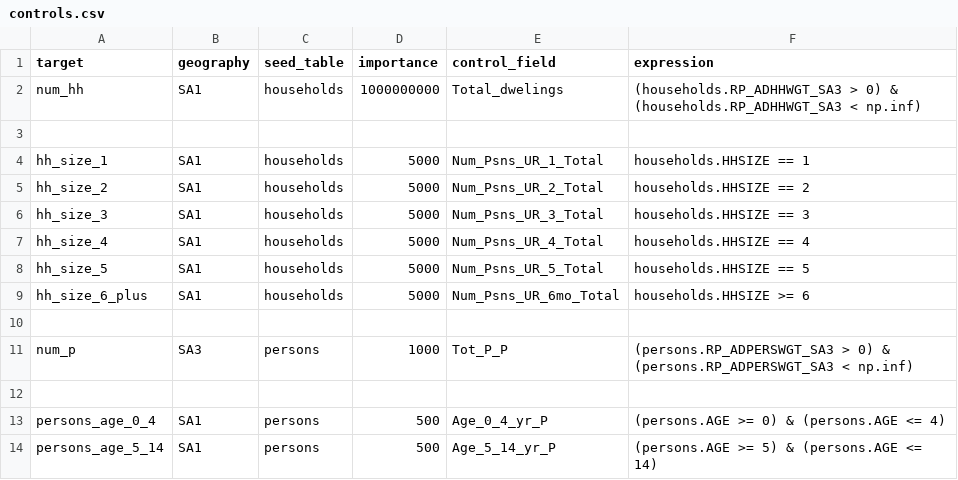
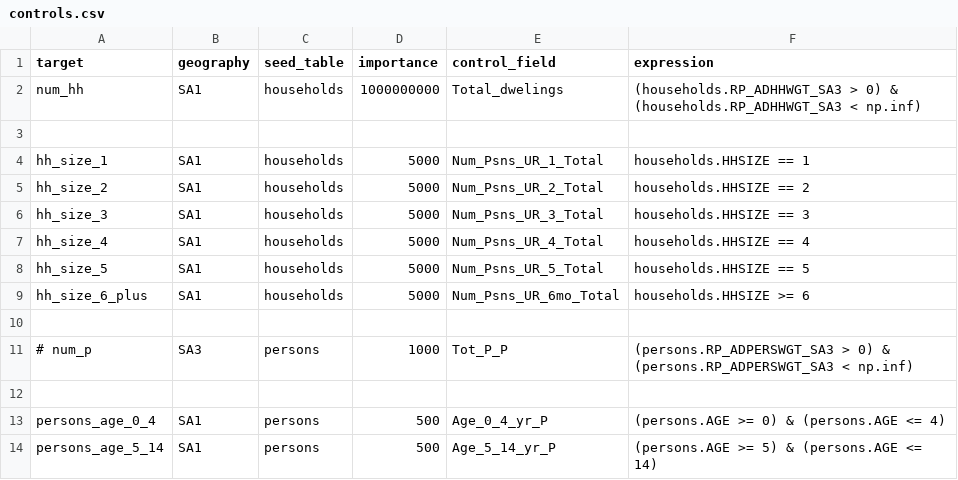
Before and after one commit to KyTriNguyenMonash/achilles, a CSV file: popsim/synthesis/configs/controls.csv, drawn as a sheet; only a part is shown.

```diff
--- a/popsim/synthesis/configs/controls.csv
+++ b/popsim/synthesis/configs/controls.csv
@@ -10,3 +10,3 @@ hh_size_6_plus,SA1,households,5000,Num_Psns_UR_6mo_Total,households.HHSIZE >= 6
 
-num_p,SA3,persons,1000,Tot_P_P,(persons.RP_ADPERSWGT_SA3 > 0) & (persons.RP_ADPERSWGT_SA3 < np.inf)
+# num_p,SA3,persons,1000,Tot_P_P,(persons.RP_ADPERSWGT_SA3 > 0) & (persons.RP_ADPERSWGT_SA3 < np.inf)
 
```
Also changed, not shown: 2 other files.
